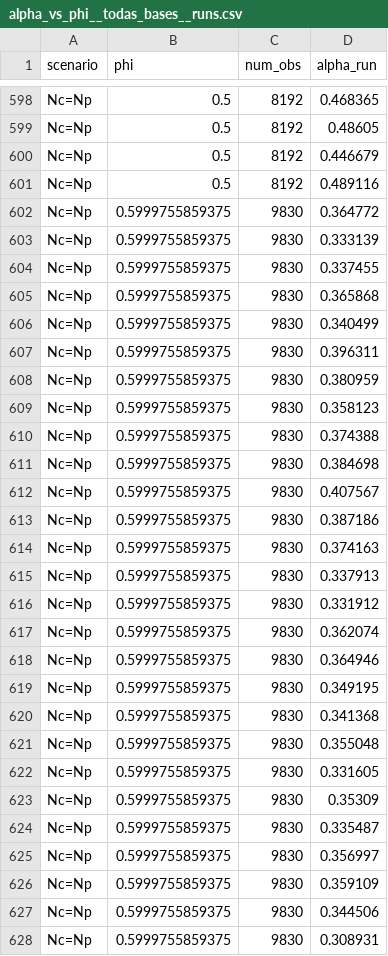
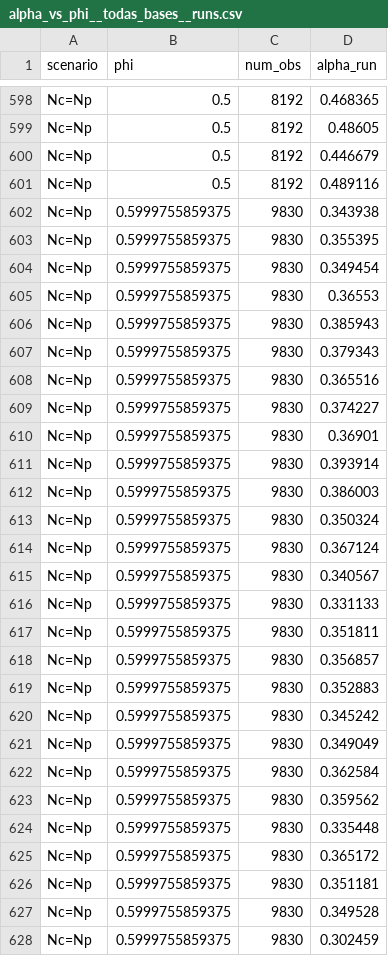
Before and after one commit to RafaRossatto/Confinement-controlled-chase-escape-dynamics, a CSV file: python/analises/projeto/NP=free*0.25/alpha_vs_phi__todas_bases__runs.csv, drawn as a sheet; only a part is shown, gaps mark what is left out; the diff covers the shown part only.

```diff
--- a/python/analises/projeto/NP=free*0.25/alpha_vs_phi__todas_bases__runs.csv
+++ b/python/analises/projeto/NP=free*0.25/alpha_vs_phi__todas_bases__runs.csv
@@ -601,28 +601,28 @@ Nc=Np,0.5,8192,0.446679
 Nc=Np,0.5,8192,0.489116
-Nc=Np,0.5999755859375,9830,0.364772
-Nc=Np,0.5999755859375,9830,0.333139
-Nc=Np,0.5999755859375,9830,0.337455
-Nc=Np,0.5999755859375,9830,0.365868
-Nc=Np,0.5999755859375,9830,0.340499
-Nc=Np,0.5999755859375,9830,0.396311
-Nc=Np,0.5999755859375,9830,0.380959
-Nc=Np,0.5999755859375,9830,0.358123
-Nc=Np,0.5999755859375,9830,0.374388
-Nc=Np,0.5999755859375,9830,0.384698
-Nc=Np,0.5999755859375,9830,0.407567
-Nc=Np,0.5999755859375,9830,0.387186
-Nc=Np,0.5999755859375,9830,0.374163
-Nc=Np,0.5999755859375,9830,0.337913
-Nc=Np,0.5999755859375,9830,0.331912
-Nc=Np,0.5999755859375,9830,0.362074
-Nc=Np,0.5999755859375,9830,0.364946
-Nc=Np,0.5999755859375,9830,0.349195
-Nc=Np,0.5999755859375,9830,0.341368
-Nc=Np,0.5999755859375,9830,0.355048
-Nc=Np,0.5999755859375,9830,0.331605
-Nc=Np,0.5999755859375,9830,0.35309
-Nc=Np,0.5999755859375,9830,0.335487
-Nc=Np,0.5999755859375,9830,0.356997
-Nc=Np,0.5999755859375,9830,0.359109
-Nc=Np,0.5999755859375,9830,0.344506
-Nc=Np,0.5999755859375,9830,0.308931
+Nc=Np,0.5999755859375,9830,0.343938
+Nc=Np,0.5999755859375,9830,0.355395
+Nc=Np,0.5999755859375,9830,0.349454
+Nc=Np,0.5999755859375,9830,0.36553
+Nc=Np,0.5999755859375,9830,0.385943
+Nc=Np,0.5999755859375,9830,0.379343
+Nc=Np,0.5999755859375,9830,0.365516
+Nc=Np,0.5999755859375,9830,0.374227
+Nc=Np,0.5999755859375,9830,0.36901
+Nc=Np,0.5999755859375,9830,0.393914
+Nc=Np,0.5999755859375,9830,0.386003
+Nc=Np,0.5999755859375,9830,0.350324
+Nc=Np,0.5999755859375,9830,0.367124
+Nc=Np,0.5999755859375,9830,0.340567
+Nc=Np,0.5999755859375,9830,0.331133
+Nc=Np,0.5999755859375,9830,0.351811
+Nc=Np,0.5999755859375,9830,0.356857
+Nc=Np,0.5999755859375,9830,0.352883
+Nc=Np,0.5999755859375,9830,0.345242
+Nc=Np,0.5999755859375,9830,0.349049
+Nc=Np,0.5999755859375,9830,0.362584
+Nc=Np,0.5999755859375,9830,0.359562
+Nc=Np,0.5999755859375,9830,0.335448
+Nc=Np,0.5999755859375,9830,0.365172
+Nc=Np,0.5999755859375,9830,0.351181
+Nc=Np,0.5999755859375,9830,0.349528
+Nc=Np,0.5999755859375,9830,0.302459
```
Also changed, not shown: 173 edited cells elsewhere in this file, 8 other files.
